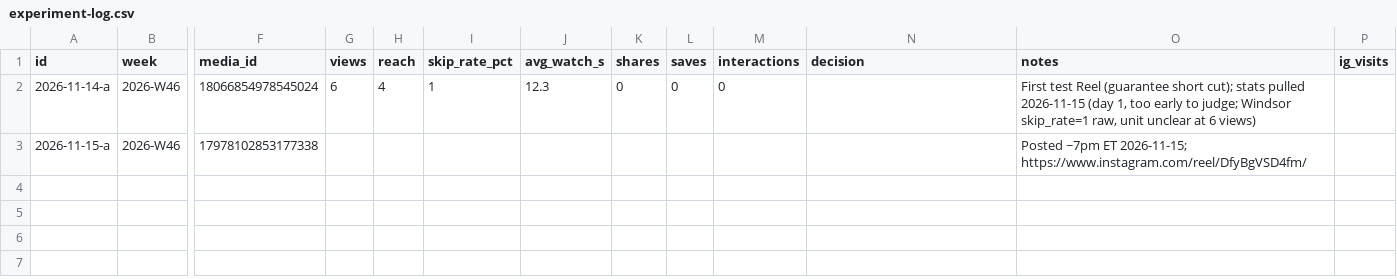
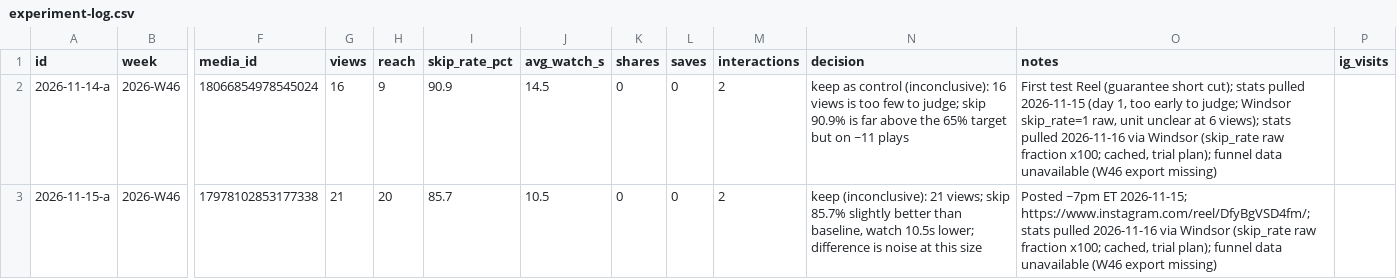
Before and after one commit to DivvyUpp/divvyupp-media, a CSV file: experiment-log.csv, drawn as a sheet; only a part is shown, gaps mark what is left out; the diff names each change by its address in the sheet, - before the commit and + after, or states it on an @@ line.

```diff
--- a/experiment-log.csv
+++ b/experiment-log.csv
-G2 (views): 6
+G2 (views): 16
-H2 (reach): 4
+H2 (reach): 9
-I2 (skip_rate_pct): 1
+I2 (skip_rate_pct): 90.9
-J2 (avg_watch_s): 12.3
+J2 (avg_watch_s): 14.5
-M2 (interactions): 0
+M2 (interactions): 2
-N2 (decision): (empty)
+N2 (decision): keep as control (inconclusive): 16 views is too few to judge; skip 90.9% is far above the 65% target but on ~11 plays
-O2 (notes): …at 6 views)
+O2 (notes): …at 6 views); stats pulled 2026-11-16 via Windsor (skip_rate raw fraction x100; cached, trial plan); funnel data unavailable (W46 export missing)
-G3 (views): (empty)
+G3 (views): 21
-H3 (reach): (empty)
+H3 (reach): 20
-I3 (skip_rate_pct): (empty)
+I3 (skip_rate_pct): 85.7
-J3 (avg_watch_s): (empty)
+J3 (avg_watch_s): 10.5
-K3 (shares): (empty)
+K3 (shares): 0
-L3 (saves): (empty)
+L3 (saves): 0
-M3 (interactions): (empty)
+M3 (interactions): 2
-N3 (decision): (empty)
+N3 (decision): keep (inconclusive): 21 views; skip 85.7% slightly better than baseline, watch 10.5s lower; difference is noise at this size
-O3 (notes): …ET 2026-11-15; https://www.instagram.com/reel/DfyBgVSD4fm/
+O3 (notes): …ET 2026-11-15; https://www.instagram.com/reel/DfyBgVSD4fm/; stats pulled 2026-11-16 via Windsor (skip_rate raw fraction x100; cached, trial plan); funnel data unavailable (W46 export missing)
```
Also changed, not shown: 6 other files.
